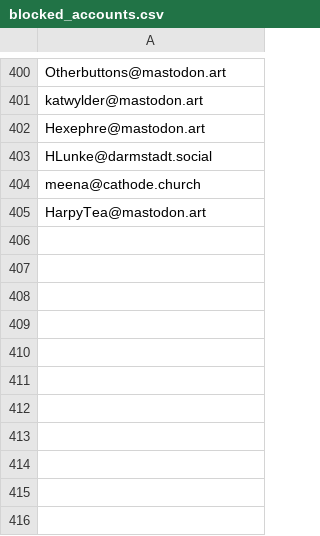
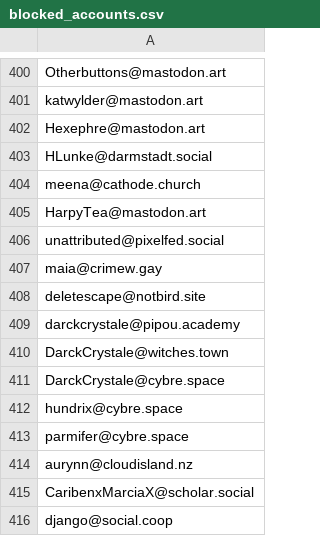
Before and after one commit to kromonos/userful_files, a CSV file: Mastodon blocks/blocked_accounts.csv, drawn as a sheet; only a part is shown, gaps mark what is left out.

```diff
--- a/Mastodon blocks/blocked_accounts.csv
+++ b/Mastodon blocks/blocked_accounts.csv
@@ -405 +405,12 @@ meena@cathode.church
 HarpyTea@mastodon.art
+unattributed@pixelfed.social
+maia@crimew.gay
+deletescape@notbird.site
+darckcrystale@pipou.academy
+DarckCrystale@witches.town
+DarckCrystale@cybre.space
+hundrix@cybre.space
+parmifer@cybre.space
+aurynn@cloudisland.nz
+CaribenxMarciaX@scholar.social
+django@social.coop
```
Also changed, not shown: Mastodon blocks/blocked_domains.csv.
